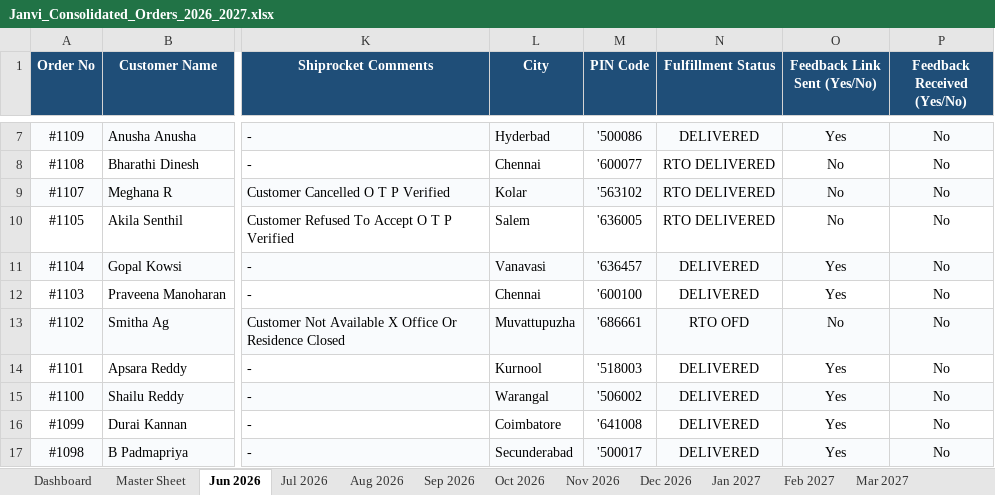
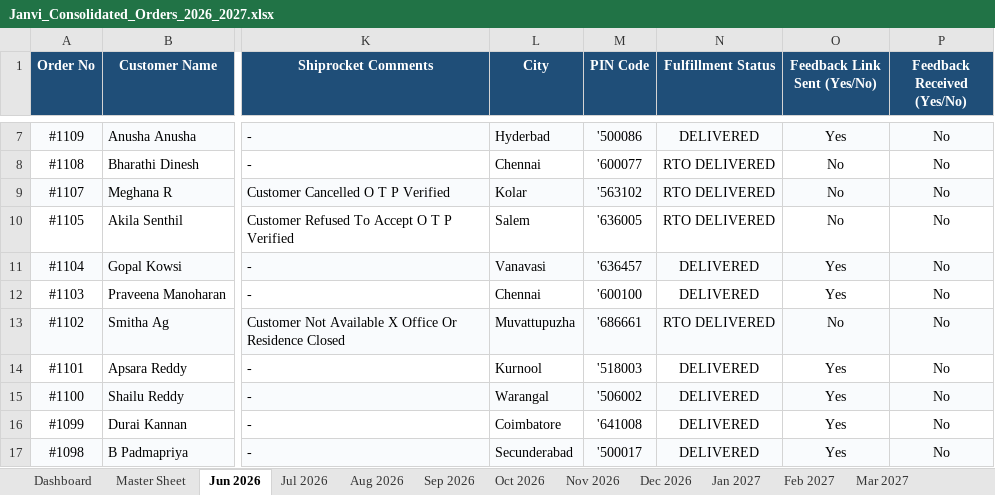
Before and after one commit to nrm-web/JANVI-AIKA-Website-Orders, an Excel workbook: Janvi_Consolidated_Orders_2026_2027.xlsx, sheet Jun 2026, drawn as a sheet; only a part is shown, gaps mark what is left out; values as stored, in another font and other column widths than the file's, no borders; the diff names each change by its address in the sheet, - before the commit and + after, or states it on an @@ line.

```diff
--- a/Janvi_Consolidated_Orders_2026_2027.xlsx (sheet Jun 2026)
+++ b/Janvi_Consolidated_Orders_2026_2027.xlsx (sheet Jun 2026)
-N13 (Fulfillment Status): RTO OFD
+N13 (Fulfillment Status): RTO DELIVERED
```
Also changed, not shown: sheet Master Sheet, sheet Jul 2026, sheet Dashboard, 1 other file.
